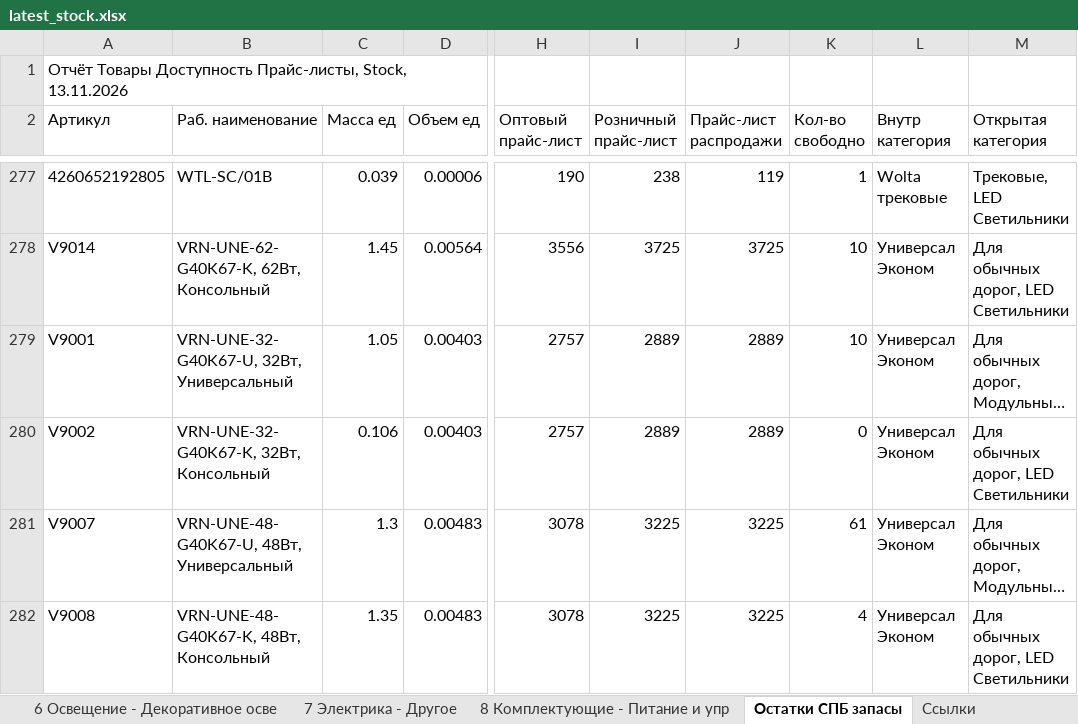
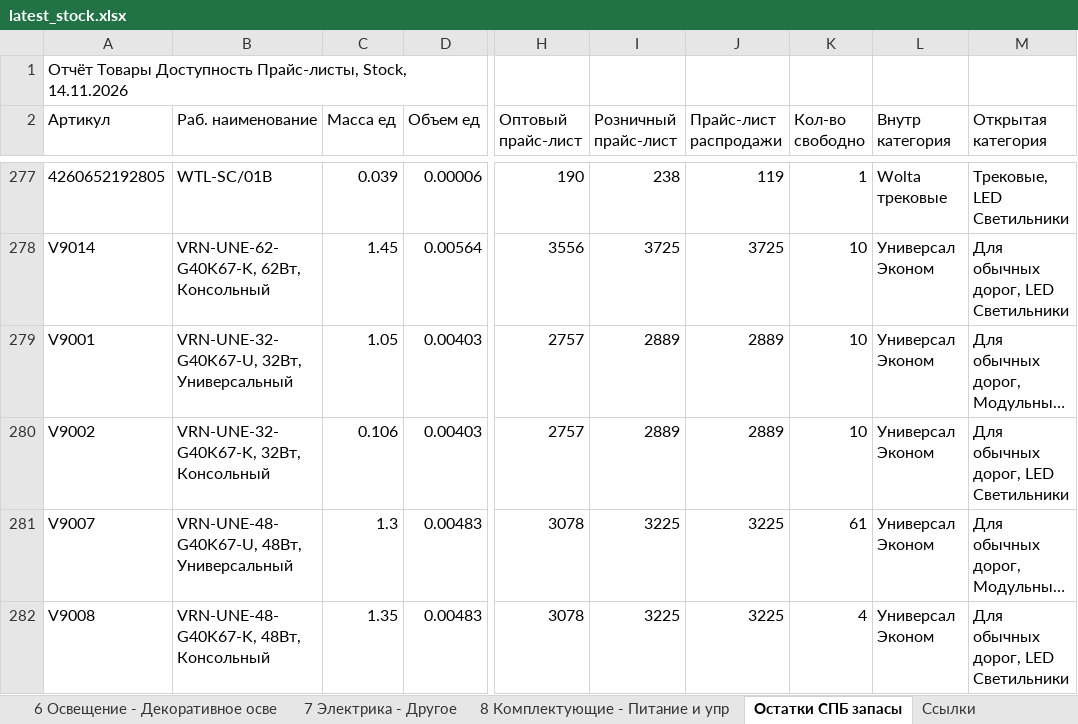
Before and after one commit to shortsfvps/darion-avito-feeds, an Excel workbook: data/latest_stock.xlsx, sheet Остатки СПБ запасы, drawn as a sheet; only a part is shown, gaps mark what is left out; long unchanged cells end in …; values as stored, in another font and other column widths than the file's, no borders; charts and pictures not drawn; the diff names each change by its address in the sheet, - before the commit and + after, or states it on an @@ line.

```diff
--- a/data/latest_stock.xlsx (sheet Остатки СПБ запасы)
+++ b/data/latest_stock.xlsx (sheet Остатки СПБ запасы)
-A1 (Артикул): …Прайс-листы, Stock, 13.11.2026
+A1 (Артикул): …Прайс-листы, Stock, 14.11.2026
-K280 (Кол-во свободно): 0
+K280 (Кол-во свободно): 10
```
